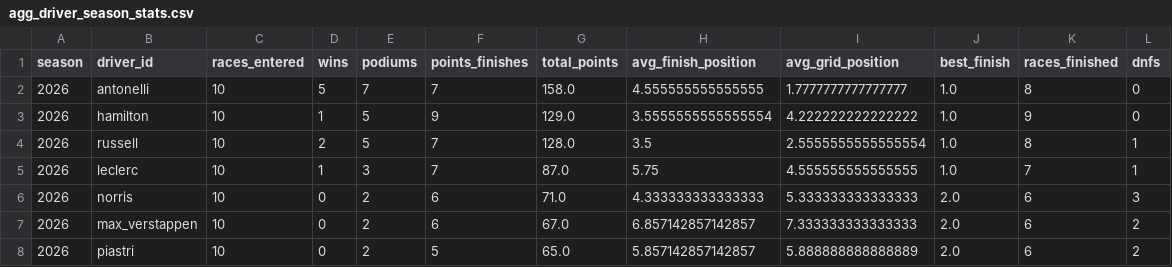
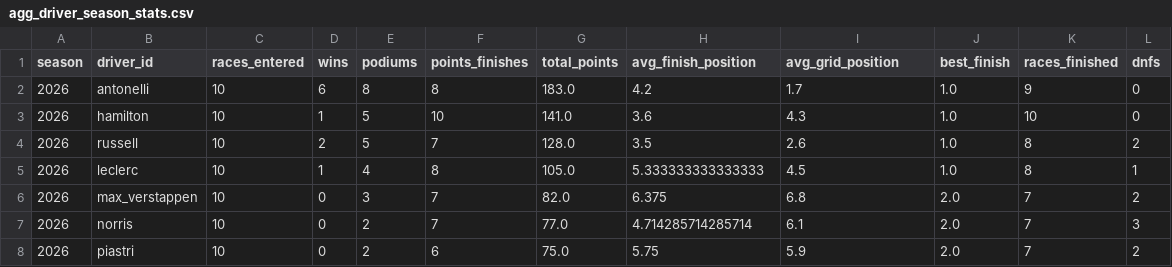
Before and after one commit to 3mrZain7agag/f1-data-engineering, a CSV file: exports/gold/agg_driver_season_stats.csv, drawn as a sheet; only a part is shown; the diff covers the shown part only.

```diff
--- a/exports/gold/agg_driver_season_stats.csv
+++ b/exports/gold/agg_driver_season_stats.csv
@@ -1,8 +1,8 @@
 season,driver_id,races_entered,wins,podiums,points_finishes,total_points,avg_finish_position,avg_grid_position,best_finish,races_finished,dnfs
-2026,antonelli,10,5,7,7,158.0,4.555555555555555,1.7777777777777777,1.0,8,0
-2026,hamilton,10,1,5,9,129.0,3.5555555555555554,4.222222222222222,1.0,9,0
-2026,russell,10,2,5,7,128.0,3.5,2.5555555555555554,1.0,8,1
-2026,leclerc,10,1,3,7,87.0,5.75,4.555555555555555,1.0,7,1
-2026,norris,10,0,2,6,71.0,4.333333333333333,5.333333333333333,2.0,6,3
-2026,max_verstappen,10,0,2,6,67.0,6.857142857142857,7.333333333333333,2.0,6,2
-2026,piastri,10,0,2,5,65.0,5.857142857142857,5.888888888888889,2.0,6,2
+2026,antonelli,10,6,8,8,183.0,4.2,1.7,1.0,9,0
+2026,hamilton,10,1,5,10,141.0,3.6,4.3,1.0,10,0
+2026,russell,10,2,5,7,128.0,3.5,2.6,1.0,8,2
+2026,leclerc,10,1,4,8,105.0,5.333333333333333,4.5,1.0,8,1
+2026,max_verstappen,10,0,3,7,82.0,6.375,6.8,2.0,7,2
+2026,norris,10,0,2,7,77.0,4.714285714285714,6.1,2.0,7,3
+2026,piastri,10,0,2,6,75.0,5.75,5.9,2.0,7,2
```
Also changed, not shown: 49 edited cells elsewhere in this file, exports/gold/agg_circuit_stats.csv, exports/gold/agg_constructor_season_stats.csv, 4 other files.
